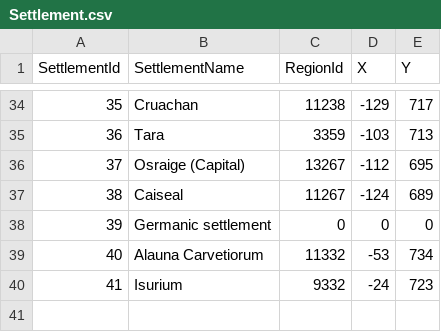
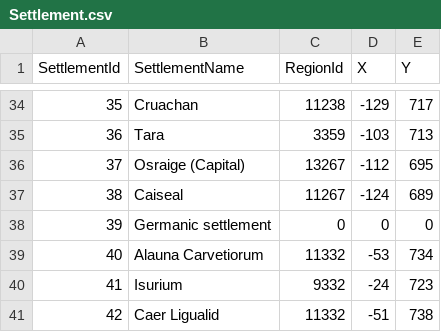
Before and after one commit to jexpop/WorldHistorySimulator, a CSV file: Assets/StreamingAssets/HistoricalData/Settlement.csv, drawn as a sheet; only a part is shown, gaps mark what is left out; the diff names each change by its address in the sheet, - before the commit and + after, or states it on an @@ line.

```diff
--- a/Assets/StreamingAssets/HistoricalData/Settlement.csv
+++ b/Assets/StreamingAssets/HistoricalData/Settlement.csv
+row 41: 42 | Caer Ligualid | 11332 | -51 | 738
```
Also changed, not shown: Assets/StreamingAssets/HistoricalData/Polity.csv, Assets/StreamingAssets/HistoricalData/TerritoryHistory.csv, 14 other files.
